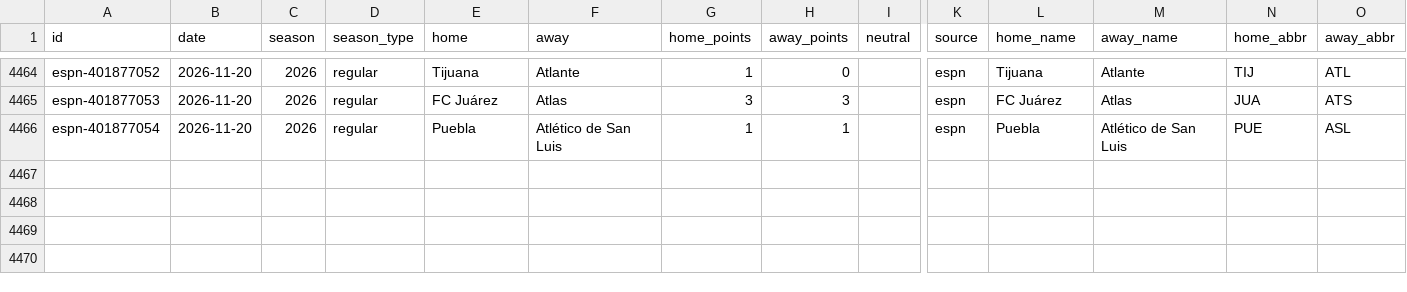
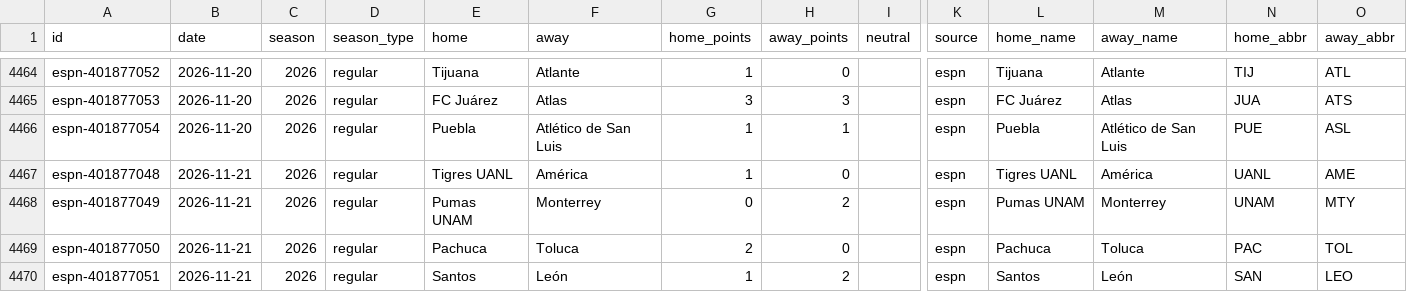
Before and after one commit to rjr5021/belt-holders, a CSV file: data/ligamx/games.csv, drawn as a sheet; only a part is shown, gaps mark what is left out; rows hold the shown columns only; the diff names each change by its address in the sheet, - before the commit and + after, or states it on an @@ line.

```diff
--- a/data/ligamx/games.csv
+++ b/data/ligamx/games.csv
+row 4467: espn-401877048 | 2026-11-21 | 2026 | regular | Tigres UANL | América | 1 | 0 |  | espn | Tigres UANL | América | UANL | AME
+row 4468: espn-401877049 | 2026-11-21 | 2026 | regular | Pumas UNAM | Monterrey | 0 | 2 |  | espn | Pumas UNAM | Monterrey | UNAM | MTY
+row 4469: espn-401877050 | 2026-11-21 | 2026 | regular | Pachuca | Toluca | 2 | 0 |  | espn | Pachuca | Toluca | PAC | TOL
+row 4470: espn-401877051 | 2026-11-21 | 2026 | regular | Santos | León | 1 | 2 |  | espn | Santos | León | SAN | LEO
```
Also changed, not shown: data/mls/games.csv, data/nwsl/games.csv, 10 other files.
